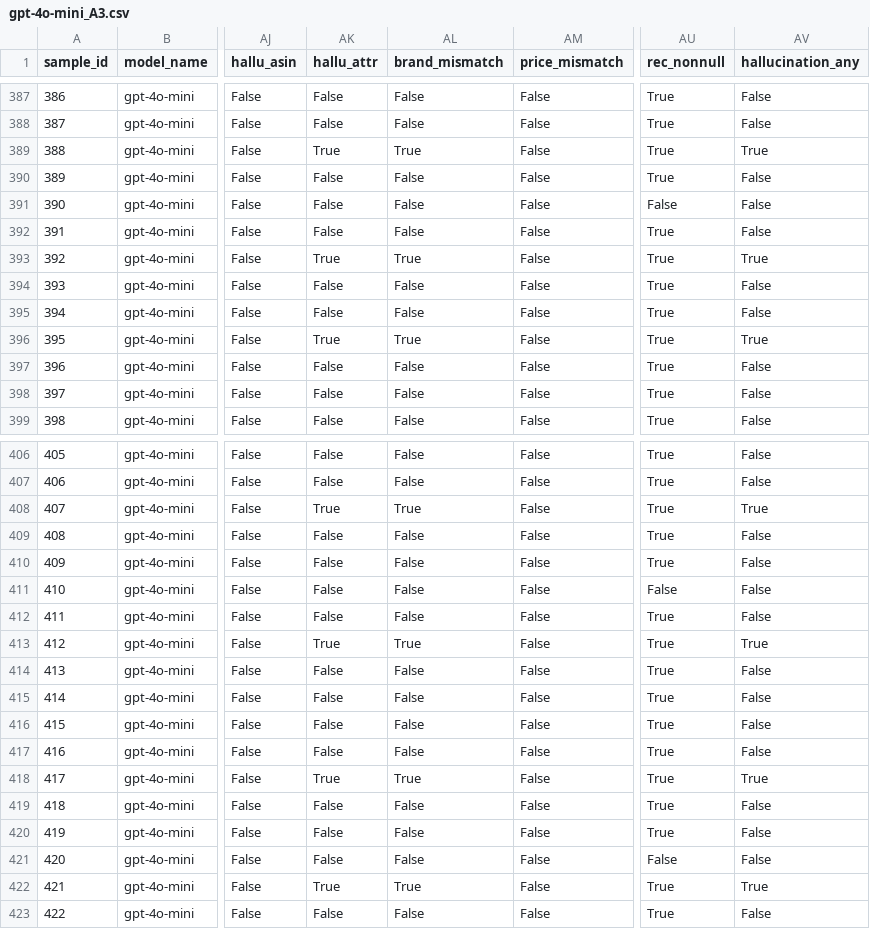
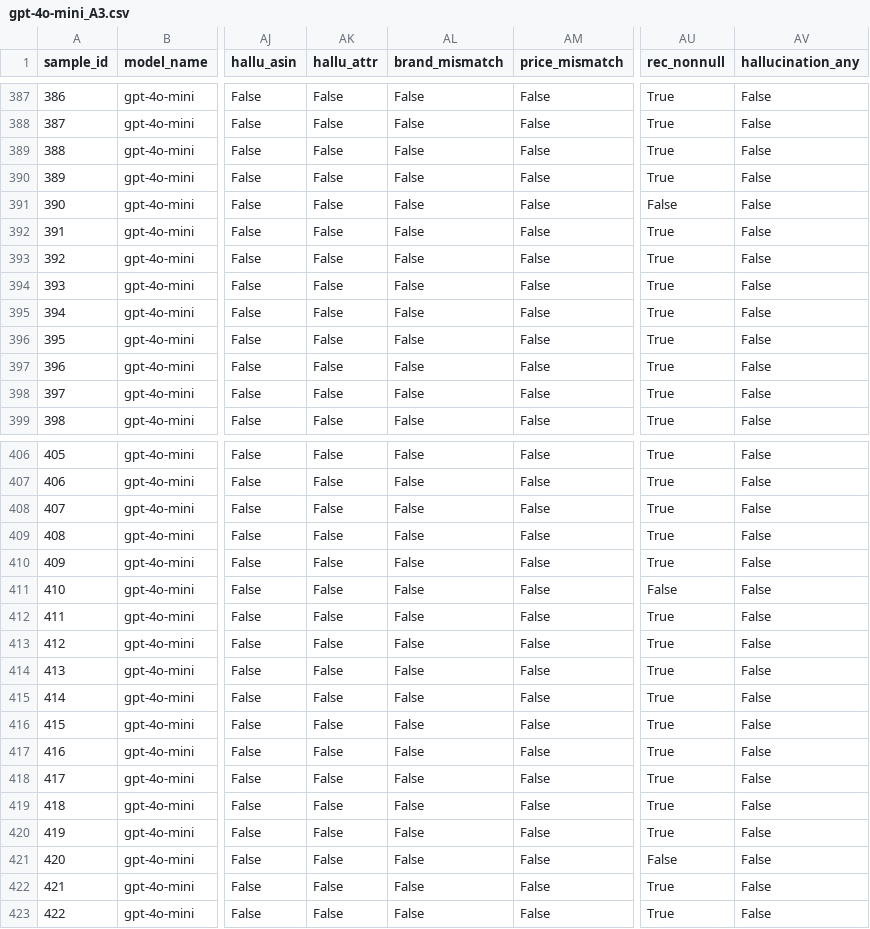
Before and after one commit to HuynFZ/LLM_ProductCatalog, a CSV file: amazon_benchmark/results_ablation/gpt-4o-mini_A3.csv, drawn as a sheet; only a part is shown, gaps mark what is left out; the diff covers the shown part only; the diff names each change by its address in the sheet, - before the commit and + after, or states it on an @@ line.

Commit message:
fix(benchmark): patch HTML unescape in brand_match, rescore all ablation runs, add analysis reports

```diff
--- a/amazon_benchmark/results_ablation/gpt-4o-mini_A3.csv
+++ b/amazon_benchmark/results_ablation/gpt-4o-mini_A3.csv
-AK389 (hallu_attr): True
+AK389 (hallu_attr): False
-AL389 (brand_mismatch): True
+AL389 (brand_mismatch): False
-AV389 (hallucination_any): True
+AV389 (hallucination_any): False
-AK393 (hallu_attr): True
+AK393 (hallu_attr): False
-AL393 (brand_mismatch): True
+AL393 (brand_mismatch): False
-AV393 (hallucination_any): True
+AV393 (hallucination_any): False
-AK396 (hallu_attr): True
+AK396 (hallu_attr): False
-AL396 (brand_mismatch): True
+AL396 (brand_mismatch): False
-AV396 (hallucination_any): True
+AV396 (hallucination_any): False
-AK408 (hallu_attr): True
+AK408 (hallu_attr): False
-AL408 (brand_mismatch): True
+AL408 (brand_mismatch): False
-AV408 (hallucination_any): True
+AV408 (hallucination_any): False
-AK413 (hallu_attr): True
+AK413 (hallu_attr): False
-AL413 (brand_mismatch): True
+AL413 (brand_mismatch): False
-AV413 (hallucination_any): True
+AV413 (hallucination_any): False
-AK418 (hallu_attr): True
+AK418 (hallu_attr): False
-AL418 (brand_mismatch): True
+AL418 (brand_mismatch): False
-AV418 (hallucination_any): True
+AV418 (hallucination_any): False
-AK422 (hallu_attr): True
+AK422 (hallu_attr): False
-AL422 (brand_mismatch): True
+AL422 (brand_mismatch): False
-AV422 (hallucination_any): True
+AV422 (hallucination_any): False
```
Also changed, not shown: 84 edited cells elsewhere in this file, amazon_benchmark/results_ablation/gpt-4o-mini_A2.csv, amazon_benchmark/results_ablation/gpt-4o-mini_A4.csv, 40 other files.
